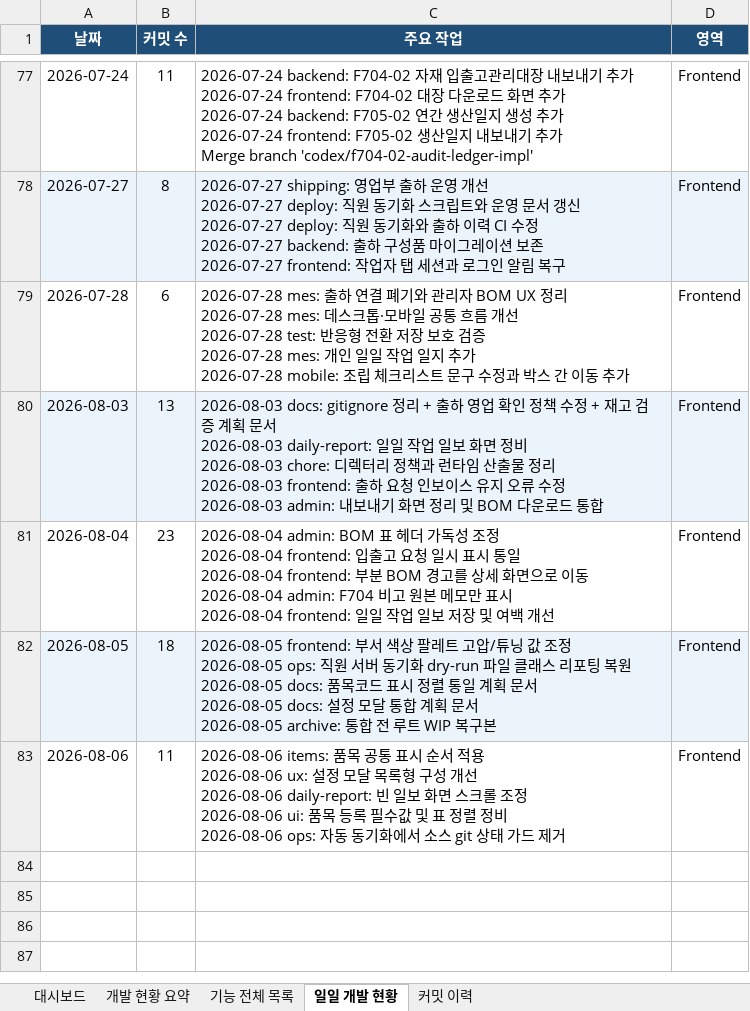
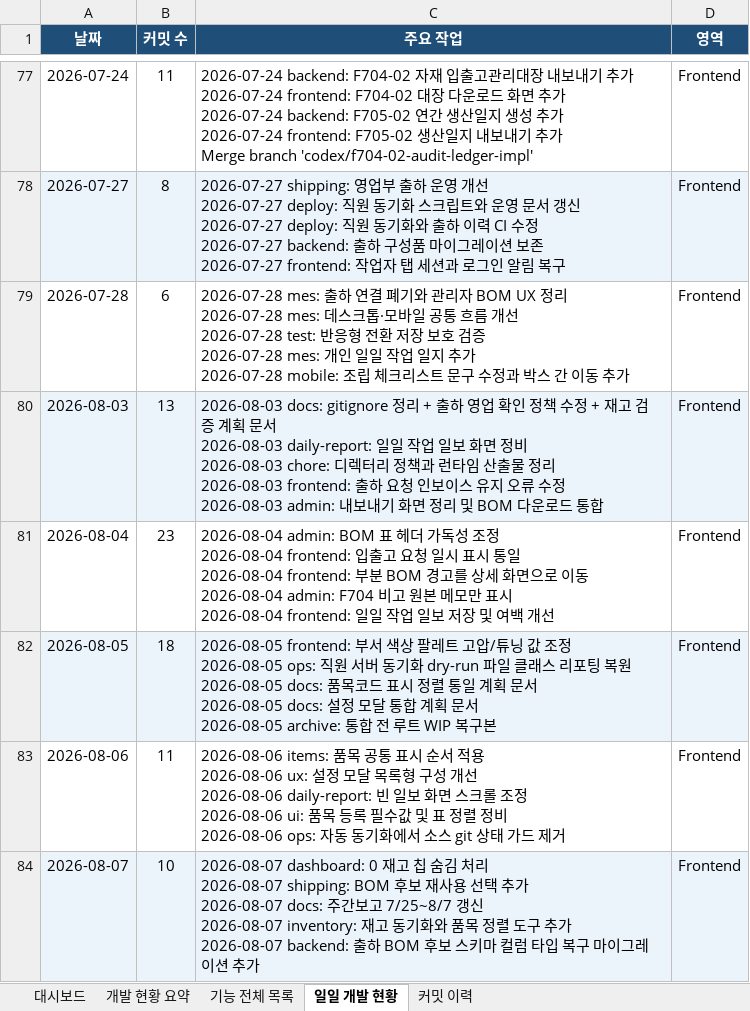
Before and after one commit to Hw-03/ERP, an Excel workbook: _attic/docs/개발현황.xlsx, sheet 일일 개발 현황, drawn as a sheet; only a part is shown, gaps mark what is left out; values as stored, in another font and other column widths than the file's, no borders; ↵ is a line break in a cell; the diff names each change by its address in the sheet, - before the commit and + after, or states it on an @@ line.

```diff
--- a/_attic/docs/개발현황.xlsx (sheet 일일 개발 현황)
+++ b/_attic/docs/개발현황.xlsx (sheet 일일 개발 현황)
+row 84: 2026-08-07 | 10 | 2026-08-07 dashboard: 0 재고 칩 숨김 처리 ↵ 2026-08-07 shipping: BOM 후보 재사용 선택 추가 ↵ 2026-08-07 docs: 주간보고 7/25~8/7 갱신 ↵ 2026-08-07 inventory: 재고 동기화와 품목 정렬 도구 추가 ↵ 2026-08-07 backend: 출하 BOM 후보 스키마 컬럼 타입 복구 마이그레이션 추가 | Frontend
```
Also changed, not shown: sheet 커밋 이력, sheet 개발 현황 요약, sheet 대시보드, sheet 기능 전체 목록, 4 other files.
